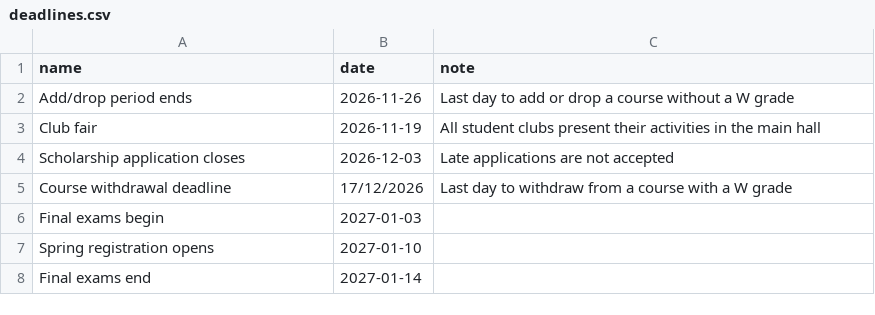
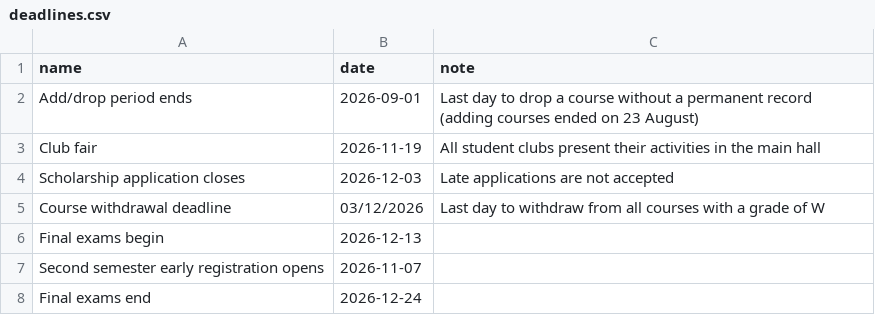
Before and after one commit to 1Baleid/tuwaiq-agent-workshop, a CSV file: data/deadlines.csv, drawn as a sheet.

```diff
--- a/data/deadlines.csv
+++ b/data/deadlines.csv
@@ -1,8 +1,8 @@
 name,date,note
-Add/drop period ends,2026-11-26,Last day to add or drop a course without a W grade
+Add/drop period ends,2026-09-01,Last day to drop a course without a permanent record (adding courses ended on 23 August)
 Club fair,2026-11-19,All student clubs present their activities in the main hall
 Scholarship application closes,2026-12-03,Late applications are not accepted
-Course withdrawal deadline,17/12/2026,Last day to withdraw from a course with a W grade
-Final exams begin,2027-01-03,
-Spring registration opens,2027-01-10,
-Final exams end,2027-01-14,
+Course withdrawal deadline,03/12/2026,Last day to withdraw from all courses with a grade of W
+Final exams begin,2026-12-13,
+Second semester early registration opens,2026-11-07,
+Final exams end,2026-12-24,
```
Also changed, not shown: 14 other files.
